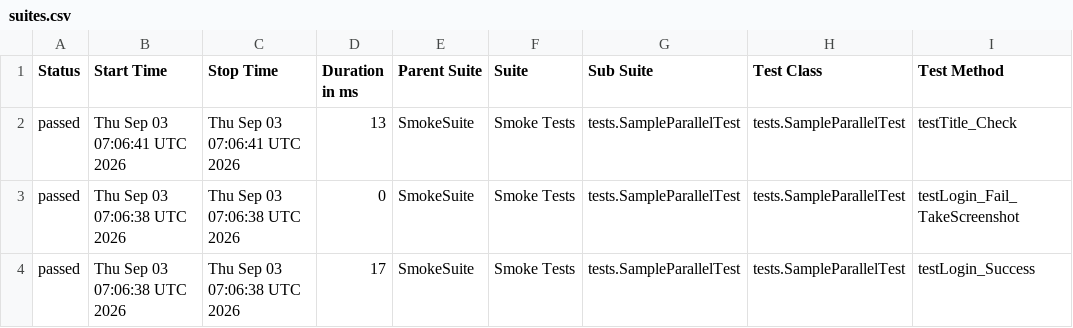
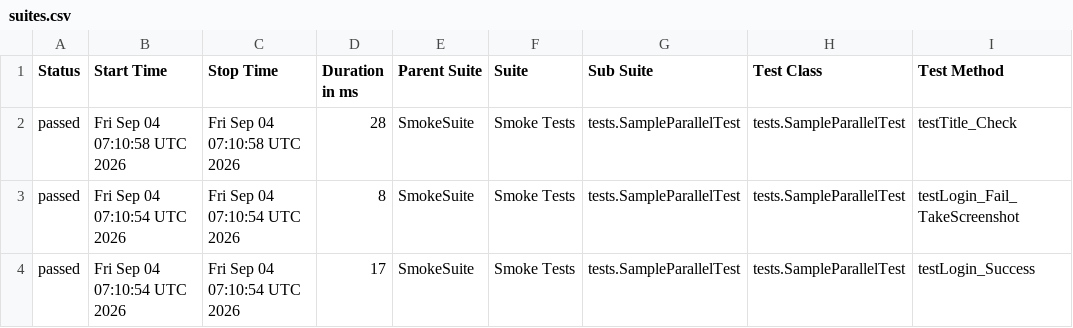
Before and after one commit to phuonghoang123456/lab11THEEND, a CSV file: data/suites.csv, drawn as a sheet; only a part is shown; the diff names each change by its address in the sheet, - before the commit and + after, or states it on an @@ line.

```diff
--- a/data/suites.csv
+++ b/data/suites.csv
-B2 (Start Time): Thu Sep 03 07:06:41 UTC 2026
+B2 (Start Time): Fri Sep 04 07:10:58 UTC 2026
-C2 (Stop Time): Thu Sep 03 07:06:41 UTC 2026
+C2 (Stop Time): Fri Sep 04 07:10:58 UTC 2026
-D2 (Duration in ms): 13
+D2 (Duration in ms): 28
-B3:B4 (Start Time): Thu Sep 03 07:06:38 UTC 2026
+B3:B4 (Start Time): Fri Sep 04 07:10:54 UTC 2026
-C3:C4 (Stop Time): Thu Sep 03 07:06:38 UTC 2026
+C3:C4 (Stop Time): Fri Sep 04 07:10:54 UTC 2026
-D3 (Duration in ms): 0
+D3 (Duration in ms): 8
```
Also changed, not shown: 27 other files.
